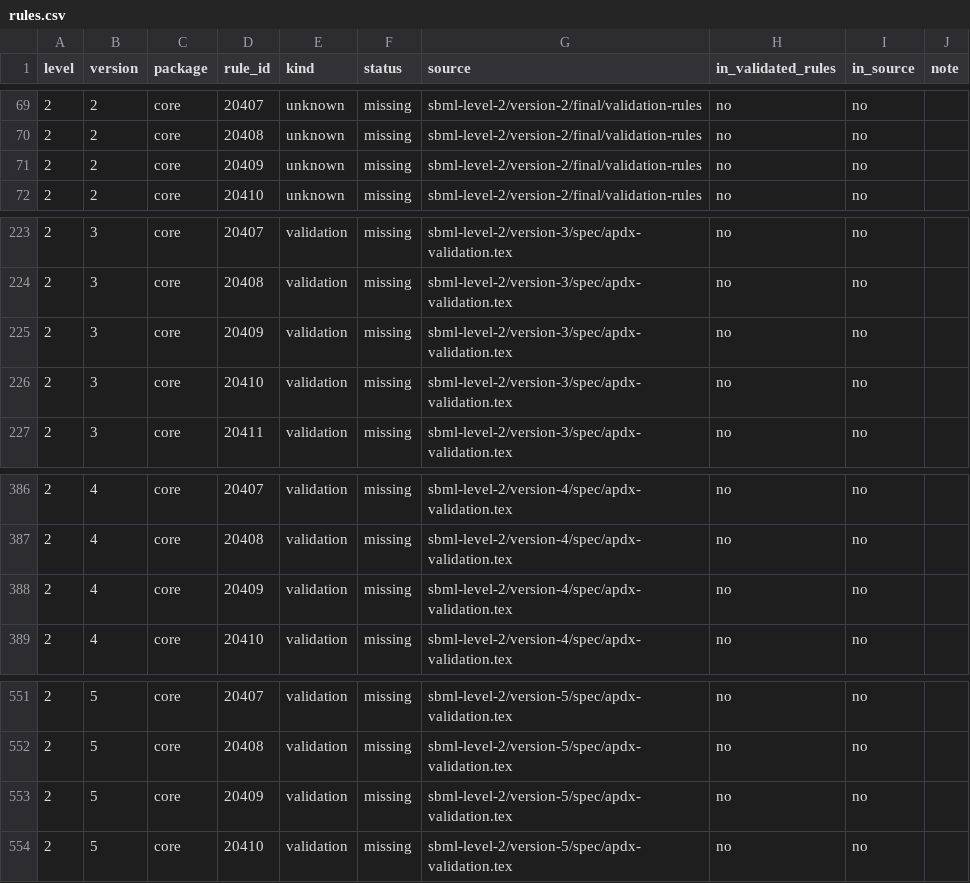
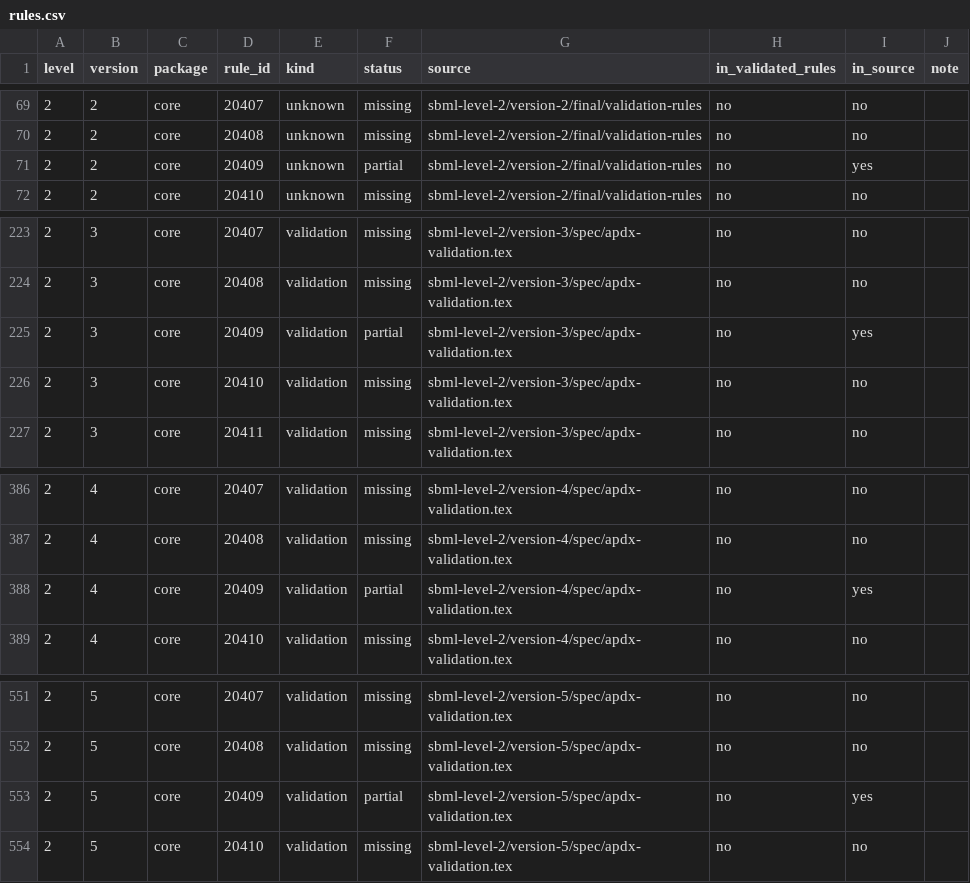
Before and after one commit to sybila/biodivine-lib-sbml, a CSV file: spec-coverage/rules.csv, drawn as a sheet; only a part is shown, gaps mark what is left out.

Commit message:
Level 2: unit@offset in Version 1, and the pass-document figure corrected
unit@offset is declared by sbml-level-2/version-1/schema/sbml.xsd:132 (deprecated from
Version 2 on, absent from the v2-v5 schemas), so it belongs in the Version 1 allowed and
attribute-type rows: the fixture 20411/20411-pass-00-02-l2v1.xml now reports nothing instead
of 20421 plus a not-validated on the unit subtree. The pass-document cross-check is 15 (not
0): 10313 on 9 documents and 10215 on 6, both classes the Level 3 halves already carry as
KnownDifference entries but which hit pass documents here, so their Level 2 disposition is
the first item of the next step. The unknown-attribute half of that cross-check is 0.

```diff
--- a/spec-coverage/rules.csv
+++ b/spec-coverage/rules.csv
@@ -70,3 +70,3 @@ level,version,package,rule_id,kind,status,source,in_validated_rules,in_source,no
 2,2,core,20408,unknown,missing,sbml-level-2/version-2/final/validation-rules,no,no,
-2,2,core,20409,unknown,missing,sbml-level-2/version-2/final/validation-rules,no,no,
+2,2,core,20409,unknown,partial,sbml-level-2/version-2/final/validation-rules,no,yes,
 2,2,core,20410,unknown,missing,sbml-level-2/version-2/final/validation-rules,no,no,
@@ -224,3 +224,3 @@ level,version,package,rule_id,kind,status,source,in_validated_rules,in_source,no
 2,3,core,20408,validation,missing,sbml-level-2/version-3/spec/apdx-validation.tex,no,no,
-2,3,core,20409,validation,missing,sbml-level-2/version-3/spec/apdx-validation.tex,no,no,
+2,3,core,20409,validation,partial,sbml-level-2/version-3/spec/apdx-validation.tex,no,yes,
 2,3,core,20410,validation,missing,sbml-level-2/version-3/spec/apdx-validation.tex,no,no,
@@ -387,3 +387,3 @@ level,version,package,rule_id,kind,status,source,in_validated_rules,in_source,no
 2,4,core,20408,validation,missing,sbml-level-2/version-4/spec/apdx-validation.tex,no,no,
-2,4,core,20409,validation,missing,sbml-level-2/version-4/spec/apdx-validation.tex,no,no,
+2,4,core,20409,validation,partial,sbml-level-2/version-4/spec/apdx-validation.tex,no,yes,
 2,4,core,20410,validation,missing,sbml-level-2/version-4/spec/apdx-validation.tex,no,no,
@@ -552,3 +552,3 @@ level,version,package,rule_id,kind,status,source,in_validated_rules,in_source,no
 2,5,core,20408,validation,missing,sbml-level-2/version-5/spec/apdx-validation.tex,no,no,
-2,5,core,20409,validation,missing,sbml-level-2/version-5/spec/apdx-validation.tex,no,no,
+2,5,core,20409,validation,partial,sbml-level-2/version-5/spec/apdx-validation.tex,no,yes,
 2,5,core,20410,validation,missing,sbml-level-2/version-5/spec/apdx-validation.tex,no,no,
```
Also changed, not shown: 3 other files.
